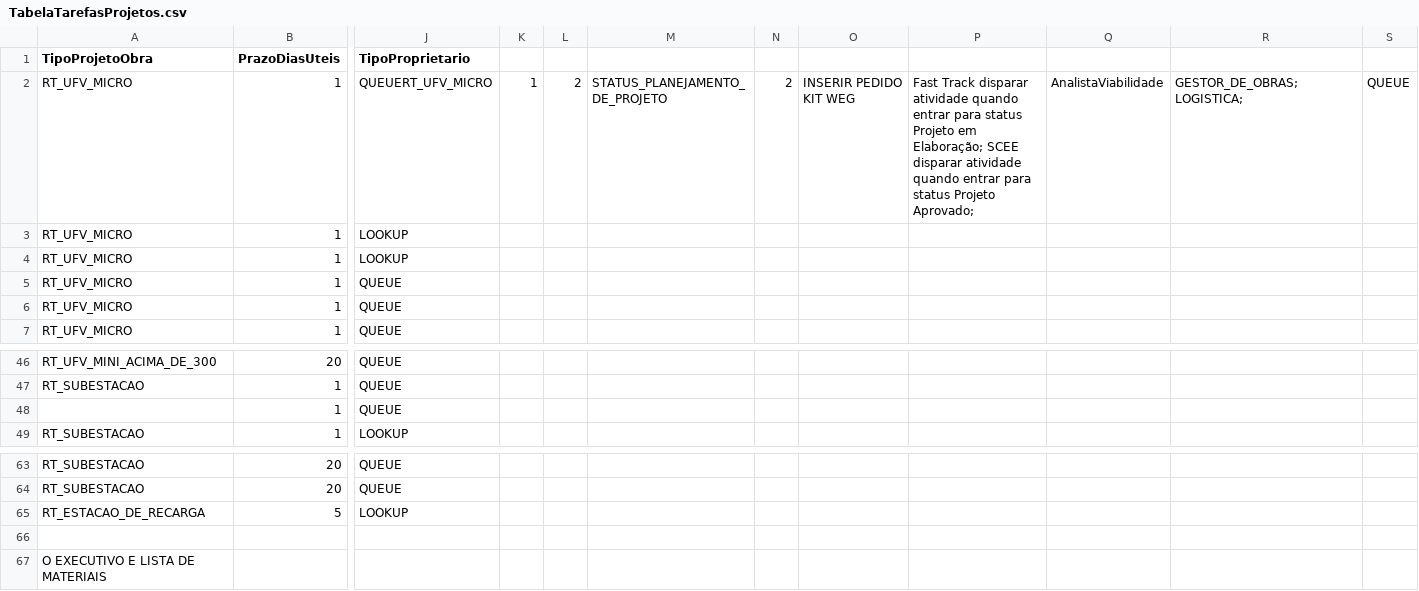
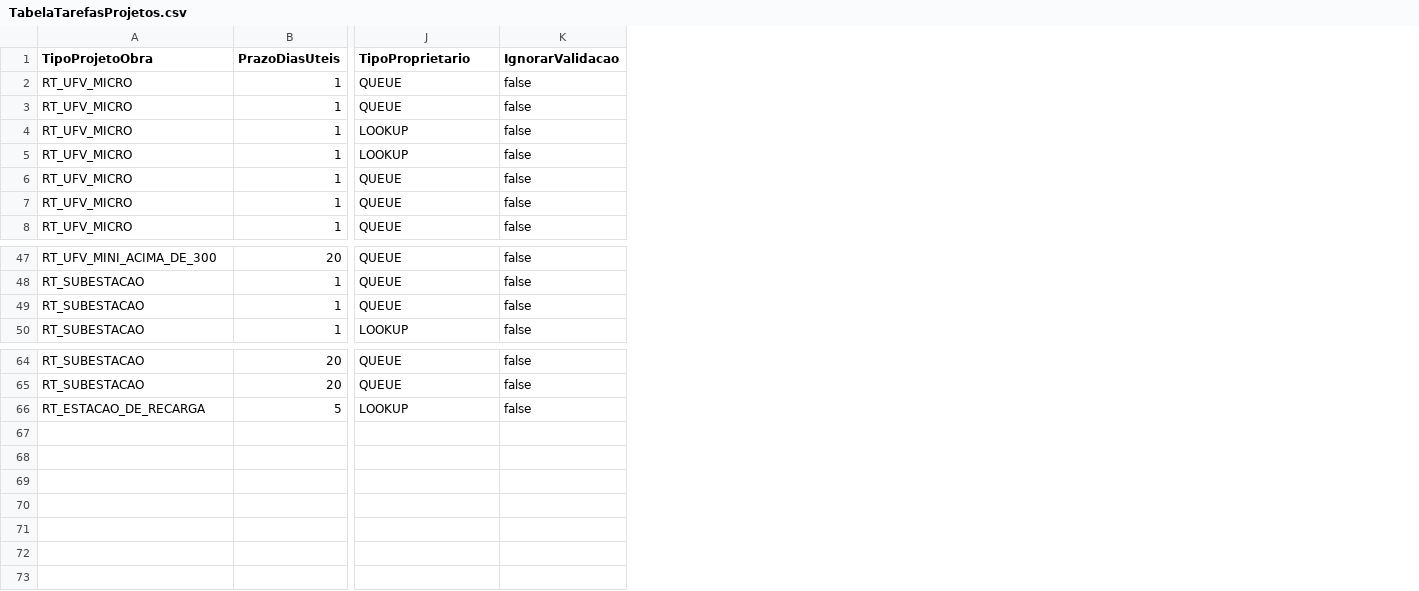
Before and after one commit to belinidaniel/Enerzee, a CSV file: force-app/main/default/staticresources/TabelaTarefasProjetos.csv, drawn as a sheet; only a part is shown, gaps mark what is left out; removed rows and columns are numbered as before the commit, all else as after; rows hold the shown columns only; the diff names each change by its address in the sheet, - before the commit and + after, or states it on an @@ line.

```diff
--- a/force-app/main/default/staticresources/TabelaTarefasProjetos.csv
+++ b/force-app/main/default/staticresources/TabelaTarefasProjetos.csv
-column K, row 2: 1
-column L, row 2: 2
-column M, row 2: STATUS_PLANEJAMENTO_DE_PROJETO
-column N, row 2: 2
-column O, row 2: INSERIR PEDIDO KIT WEG
-column P, row 2: Fast Track disparar atividade quando entrar para status Projeto em Elaboração; SCEE disparar atividade quando entrar para status Projeto Aprovado;
-column Q, row 2: AnalistaViabilidade
-column R, row 2: GESTOR_DE_OBRAS;LOGISTICA;
-column S, row 2: QUEUE
+column K (IgnorarValidacao), row 2: false; rows 4-8: all false; rows 47-50: all false; rows 64-66: all false
-J2 (TipoProprietario): QUEUERT_UFV_MICRO
+J2 (TipoProprietario): QUEUE
+row 3: RT_UFV_MICRO | 1 | QUEUE | false
-A49 (TipoProjetoObra): (empty)
+A49 (TipoProjetoObra): RT_SUBESTACAO
-row 66: (empty)
-row 67: O EXECUTIVO E LISTA DE MATERIAIS
```
Also changed, not shown: force-app/main/default/staticresources/TabelaTarefasInstalacao.csv, 9 other files.
